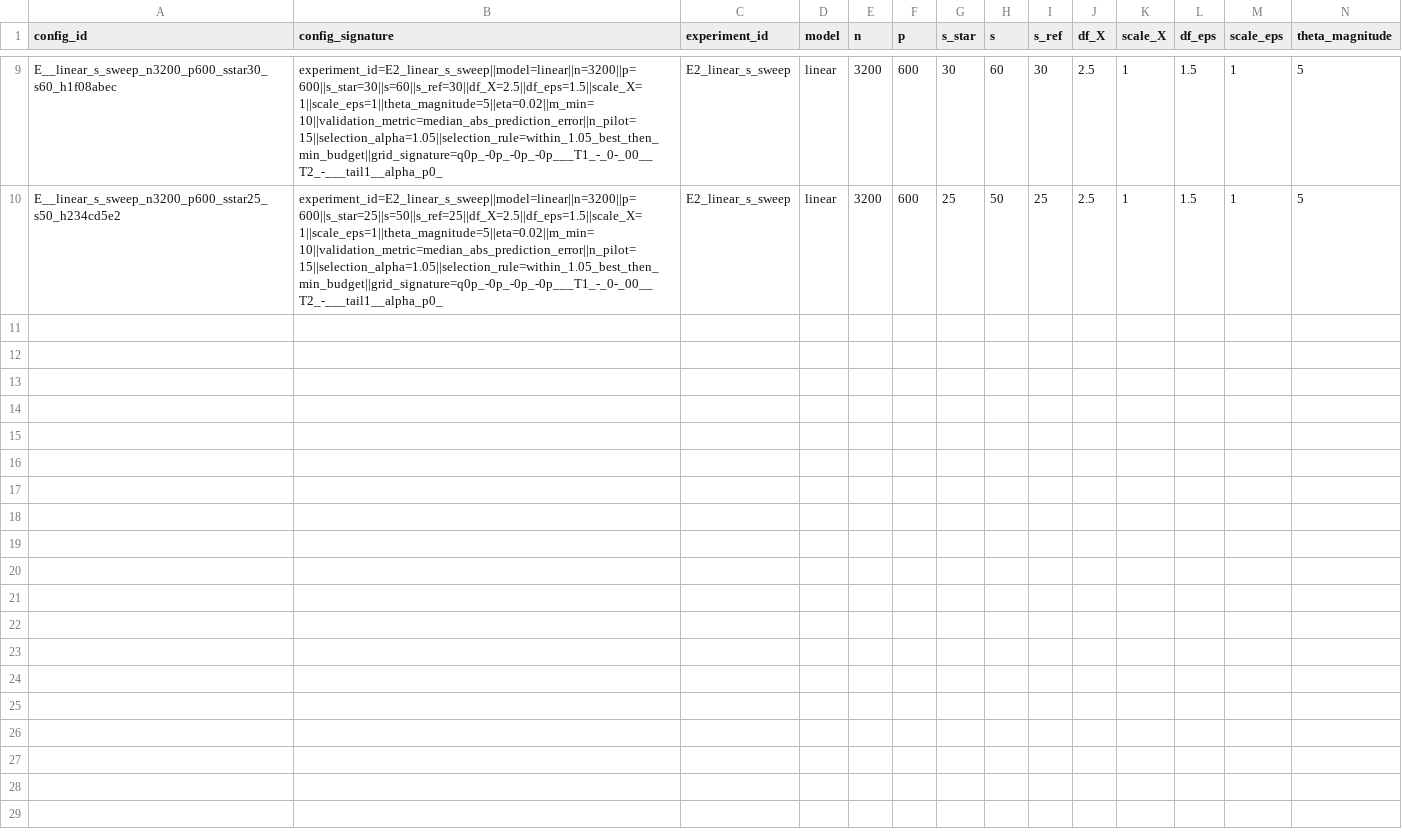
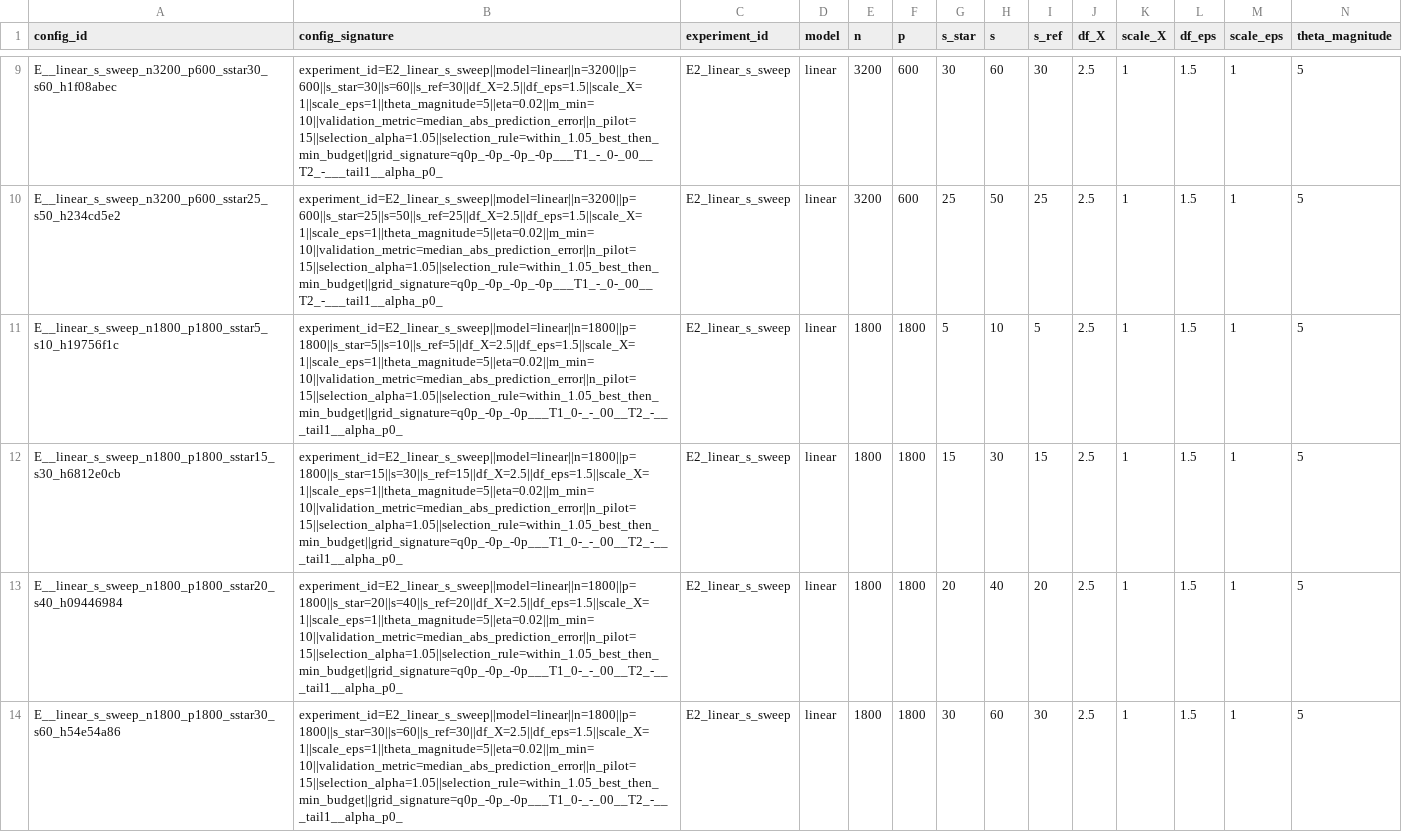
Before and after one commit to kaiyuantongbao/RIGHT_Code_Github, a CSV file: results/00_tuning_registry/ts_schedule_registry.csv, drawn as a sheet; only a part is shown, gaps mark what is left out; rows hold the shown columns only; the diff names each change by its address in the sheet, - before the commit and + after, or states it on an @@ line.

```diff
--- a/results/00_tuning_registry/ts_schedule_registry.csv
+++ b/results/00_tuning_registry/ts_schedule_registry.csv
+row 11: E__linear_s_sweep_n1800_p1800_sstar5_s10_h19756f1c | experiment_id=E2_linear_s_sweep||model=linear||n=1800||p=1800||s_star=5||s=10||s_ref=5||df_X=2.5||df_eps=1.5||scale_X=1||scale_eps=1||theta_magnitude=5||eta=0.02||m_min=10||validation_metric=median_abs_prediction_error||n_pilot=15||selection_alpha=1.05||selection_rule=within_1.05_best_then_min_budget||grid_signature=q0p_-0p_-0p___T1_0-_-_00__T2_-___tail1__alpha_p0_ | E2_linear_s_sweep | linear | 1800 | 1800 | 5 | 10 | 5 | 2.5 | 1 | 1.5 | 1 | 5
+row 12: E__linear_s_sweep_n1800_p1800_sstar15_s30_h6812e0cb | experiment_id=E2_linear_s_sweep||model=linear||n=1800||p=1800||s_star=15||s=30||s_ref=15||df_X=2.5||df_eps=1.5||scale_X=1||scale_eps=1||theta_magnitude=5||eta=0.02||m_min=10||validation_metric=median_abs_prediction_error||n_pilot=15||selection_alpha=1.05||selection_rule=within_1.05_best_then_min_budget||grid_signature=q0p_-0p_-0p___T1_0-_-_00__T2_-___tail1__alpha_p0_ | E2_linear_s_sweep | linear | 1800 | 1800 | 15 | 30 | 15 | 2.5 | 1 | 1.5 | 1 | 5
+row 13: E__linear_s_sweep_n1800_p1800_sstar20_s40_h09446984 | experiment_id=E2_linear_s_sweep||model=linear||n=1800||p=1800||s_star=20||s=40||s_ref=20||df_X=2.5||df_eps=1.5||scale_X=1||scale_eps=1||theta_magnitude=5||eta=0.02||m_min=10||validation_metric=median_abs_prediction_error||n_pilot=15||selection_alpha=1.05||selection_rule=within_1.05_best_then_min_budget||grid_signature=q0p_-0p_-0p___T1_0-_-_00__T2_-___tail1__alpha_p0_ | E2_linear_s_sweep | linear | 1800 | 1800 | 20 | 40 | 20 | 2.5 | 1 | 1.5 | 1 | 5
+row 14: E__linear_s_sweep_n1800_p1800_sstar30_s60_h54e54a86 | experiment_id=E2_linear_s_sweep||model=linear||n=1800||p=1800||s_star=30||s=60||s_ref=30||df_X=2.5||df_eps=1.5||scale_X=1||scale_eps=1||theta_magnitude=5||eta=0.02||m_min=10||validation_metric=median_abs_prediction_error||n_pilot=15||selection_alpha=1.05||selection_rule=within_1.05_best_then_min_budget||grid_signature=q0p_-0p_-0p___T1_0-_-_00__T2_-___tail1__alpha_p0_ | E2_linear_s_sweep | linear | 1800 | 1800 | 30 | 60 | 30 | 2.5 | 1 | 1.5 | 1 | 5
```
Also changed, not shown: results/07_schedule_ablation/E2_linear_s_sweep/summary/improvement_E2_linear_s_sweep_TS_tuned.csv, results/07_schedule_ablation/E2_linear_s_sweep/summary/selected_TS_schedules_E2_linear_s_sweep.csv, 24 other files.
